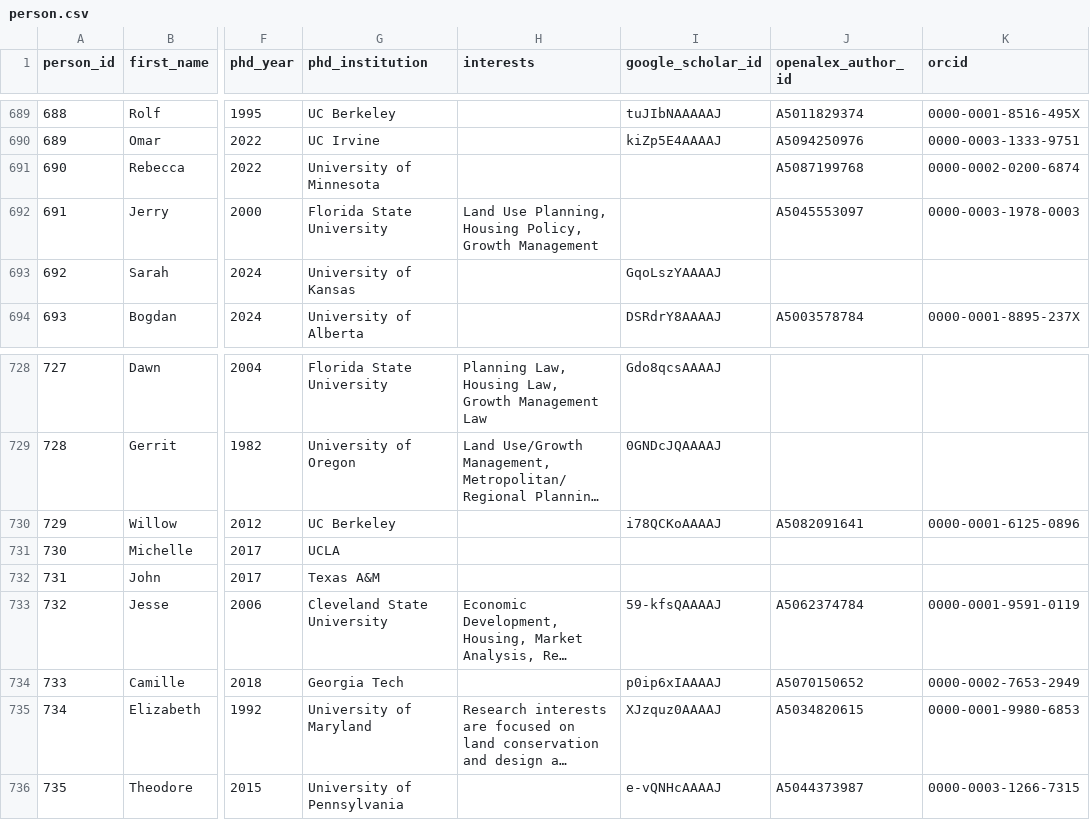
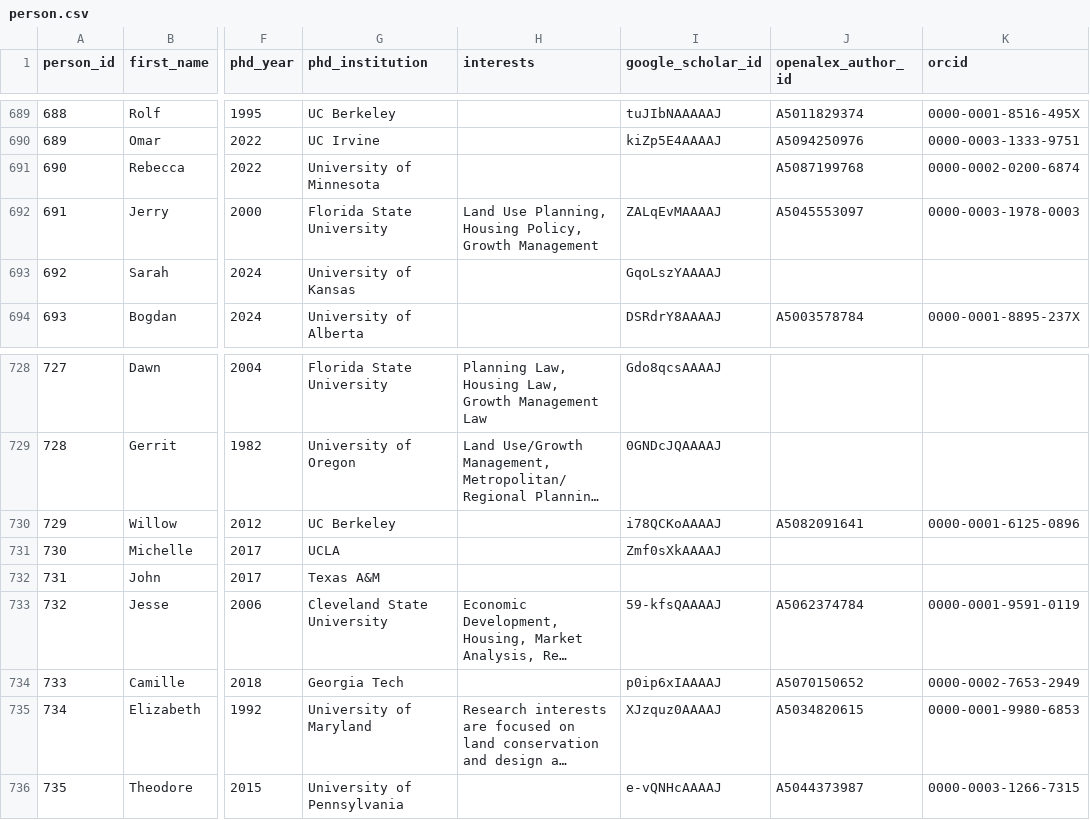
Before and after one commit to aakarner/planning-citation-metrics, a CSV file: data/roster/person.csv, drawn as a sheet; only a part is shown, gaps mark what is left out; long unchanged cells end in …; the diff names each change by its address in the sheet, - before the commit and + after, or states it on an @@ line.

```diff
--- a/data/roster/person.csv
+++ b/data/roster/person.csv
-I692 (google_scholar_id): (empty)
+I692 (google_scholar_id): ZALqEvMAAAAJ
-I731 (google_scholar_id): (empty)
+I731 (google_scholar_id): Zmf0sXkAAAAJ
```
Also changed, not shown: data/review/identity_candidates.csv.
